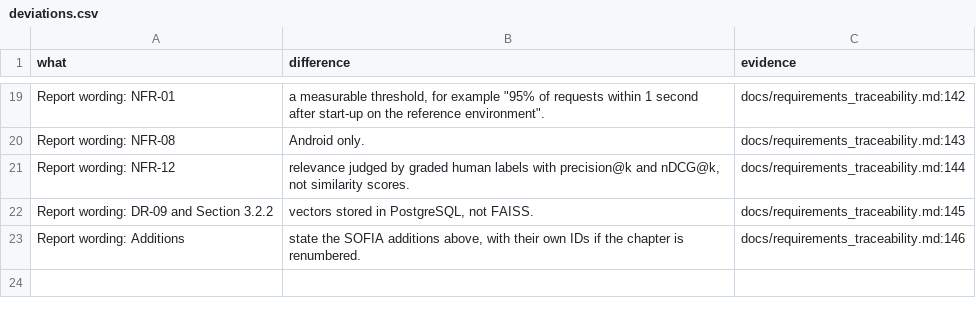
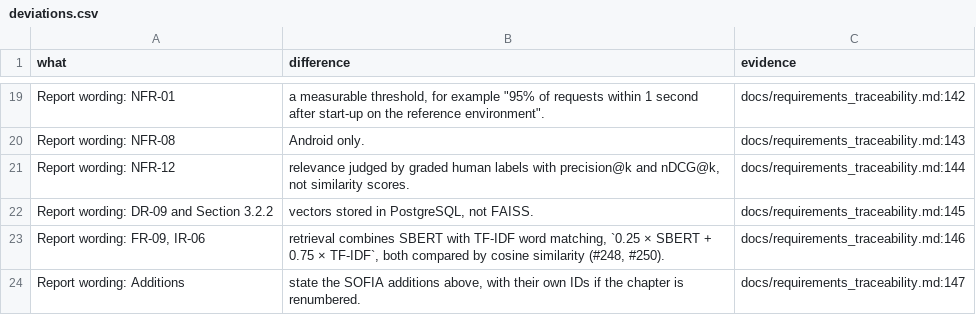
Before and after one commit to Alysa-Gathoni/Nurtura, a CSV file: docs/report_evidence/raw/deviations.csv, drawn as a sheet; only a part is shown, gaps mark what is left out.

```diff
--- a/docs/report_evidence/raw/deviations.csv
+++ b/docs/report_evidence/raw/deviations.csv
@@ -22,2 +22,3 @@ Report wording: NFR-12,"relevance judged by graded human labels with precision@k
 Report wording: DR-09 and Section 3.2.2,"vectors stored in PostgreSQL, not FAISS.",docs/requirements_traceability.md:145
-Report wording: Additions,"state the SOFIA additions above, with their own IDs if the chapter is renumbered.",docs/requirements_traceability.md:146
+"Report wording: FR-09, IR-06","retrieval combines SBERT with TF-IDF word matching, `0.25 × SBERT + 0.75 × TF-IDF`, both compared by cosine similarity (#248, #250).",docs/requirements_traceability.md:146
+Report wording: Additions,"state the SOFIA additions above, with their own IDs if the chapter is renumbered.",docs/requirements_traceability.md:147
```
Also changed, not shown: docs/report_evidence/raw/activities_inventory.csv, docs/report_evidence/raw/changes_since_sprint6.csv, 50 other files.
